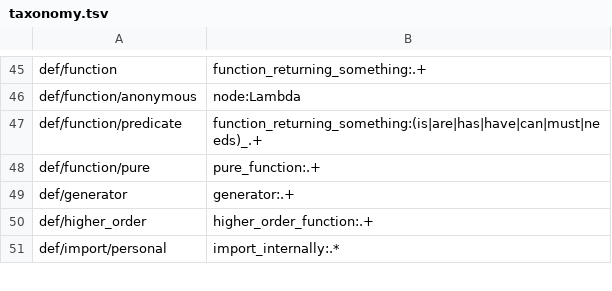
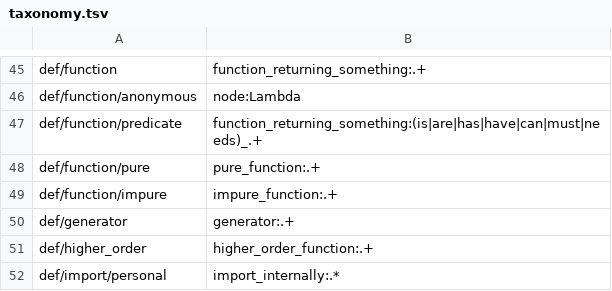
Before and after one commit to laowantong/paroxython, a TSV file: paroxython/resources/taxonomy.tsv, drawn as a sheet; only a part is shown, gaps mark what is left out; the diff names each change by its address in the sheet, - before the commit and + after, or states it on an @@ line.

Commit message:
restrict and rename `impure_subroutine` into `impure_function`

```diff
--- a/paroxython/resources/taxonomy.tsv
+++ b/paroxython/resources/taxonomy.tsv
+row 49: def/function/impure | impure_function:.+
```
Also changed, not shown: 16 other files.
